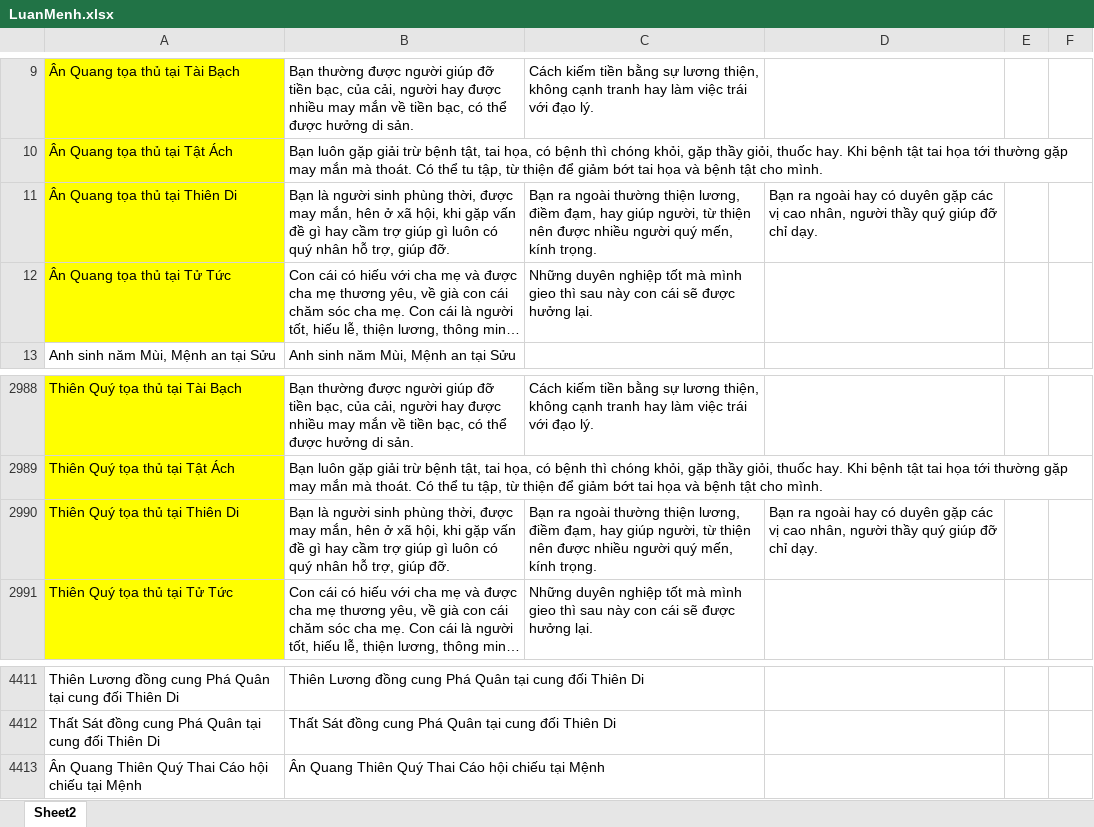
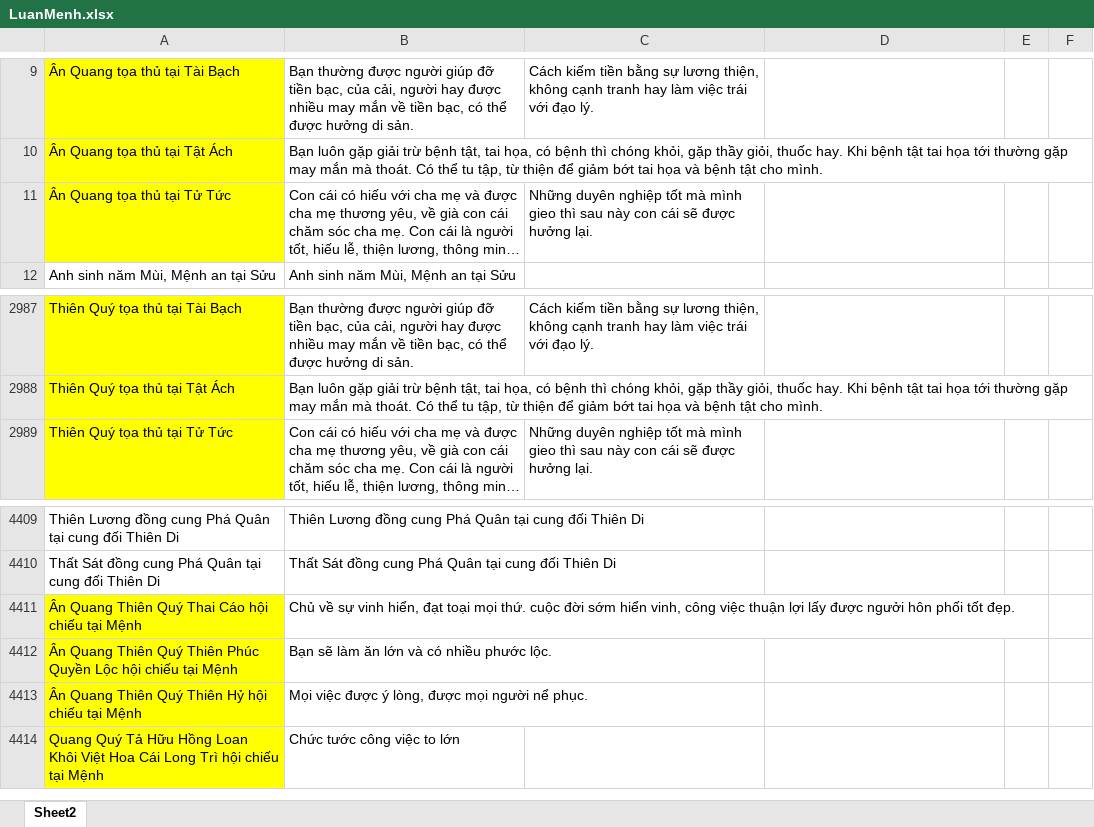
Before and after one commit to Donniehieu/LuanGiaiTuViBacPhai, an Excel workbook: LuanMenh.xlsx, sheet Sheet2, drawn as a sheet; only a part is shown, gaps mark what is left out; long unchanged cells end in …; values as stored, in another font and other column widths than the file's, no borders; conditional formats not drawn; removed rows and columns are numbered as before the commit, all else as after; the diff names each change by its address in the sheet, - before the commit and + after, or states it on an @@ line.

```diff
--- a/LuanMenh.xlsx (sheet Sheet2)
+++ b/LuanMenh.xlsx (sheet Sheet2)
-row 11: Ân Quang tọa thủ tại Thiên Di | Bạn là người sinh phùng thời, được may mắn, hên ở xã hội, khi gặp vấn đề gì hay cầm trợ giúp gì luôn có quý nhân hỗ trợ, giúp đỡ. | Bạn ra ngoài thường thiện lương, điềm đạm, hay giúp người, từ thiện nên được nhiều người quý mến, kính trọng. | Bạn ra ngoài hay có duyên gặp các vị cao nhân, người thầy quý giúp đỡ chỉ dạy.
-row 2990: Thiên Quý tọa thủ tại Thiên Di | Bạn là người sinh phùng thời, được may mắn, hên ở xã hội, khi gặp vấn đề gì hay cầm trợ giúp gì luôn có quý nhân hỗ trợ, giúp đỡ. | Bạn ra ngoài thường thiện lương, điềm đạm, hay giúp người, từ thiện nên được nhiều người quý mến, kính trọng. | Bạn ra ngoài hay có duyên gặp các vị cao nhân, người thầy quý giúp đỡ chỉ dạy.
-A4411 fill: none
+A4411 fill: #FFFF00
-B4411: Ân Quang Thiên Quý Thai Cáo hội chiếu tại Mệnh
+B4411: Chủ về sự vinh hiển, đạt toại mọi thứ. cuộc đời sớm hiển vinh, công việc thuận lợi lấy được ngưởi hôn phối tốt đẹp.
+row 4412: Ân Quang Thiên Quý Thiên Phúc Quyền Lộc hội chiếu tại Mệnh | Bạn sẽ làm ăn lớn và có nhiều phước lộc.
+row 4413: Ân Quang Thiên Quý Thiên Hỷ hội chiếu tại Mệnh | Mọi việc được ý lòng, được mọi người nể phục.
+row 4414: Quang Quý Tả Hữu Hồng Loan Khôi Việt Hoa Cái Long Trì hội chiếu tại Mệnh | Chức tước công việc to lớn
```
Also changed, not shown: LuanDienTrach.xlsx, LuanQuanLoc.xlsx, 5 other files.
